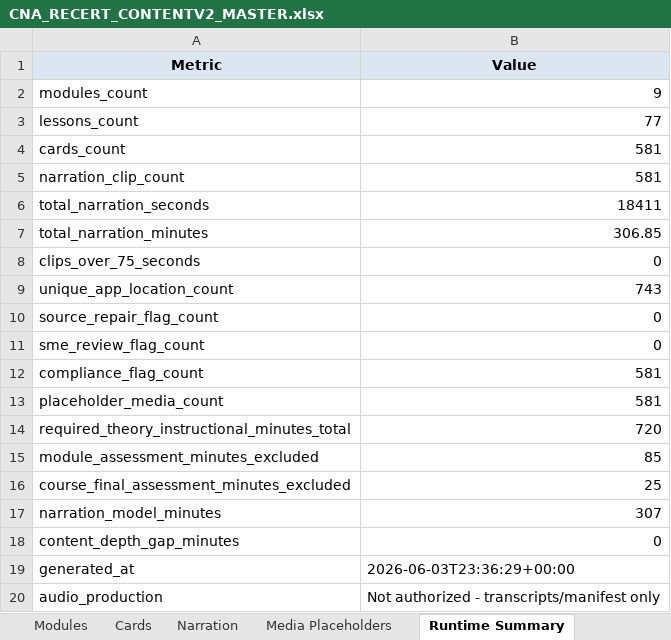
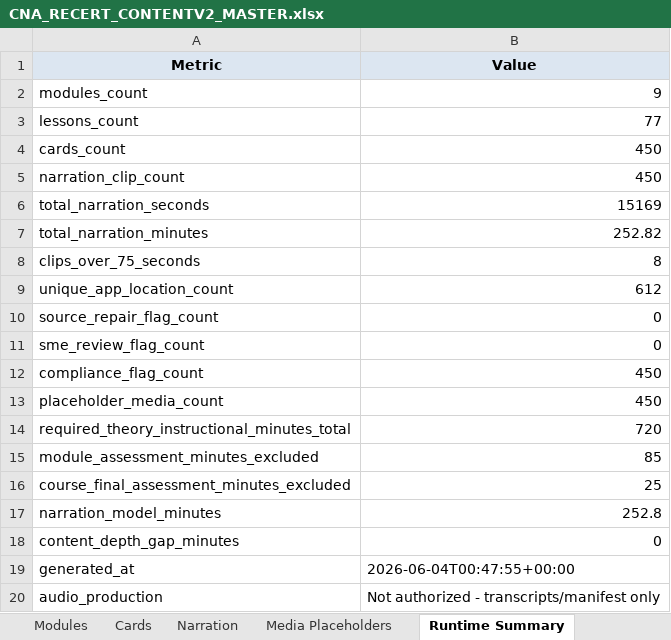
Before and after one commit to robertp-max/CNA_Recertification_Theory_Clinical_Support, an Excel workbook: CNA-Recert-Course/ContentV2/xlsx/CNA_RECERT_CONTENTV2_MASTER.xlsx, sheet Runtime Summary, drawn as a sheet; values as stored, in another font and other column widths than the file's, no borders; the diff names each change by its address in the sheet, - before the commit and + after, or states it on an @@ line.

```diff
--- a/CNA-Recert-Course/ContentV2/xlsx/CNA_RECERT_CONTENTV2_MASTER.xlsx (sheet Runtime Summary)
+++ b/CNA-Recert-Course/ContentV2/xlsx/CNA_RECERT_CONTENTV2_MASTER.xlsx (sheet Runtime Summary)
-B4:B5 (Value): 581
+B4:B5 (Value): 450
-B6 (Value): 18411
+B6 (Value): 15169
-B7 (Value): 306.85
+B7 (Value): 252.82
-B8 (Value): 0
+B8 (Value): 8
-B9 (Value): 743
+B9 (Value): 612
-B12:B13 (Value): 581
+B12:B13 (Value): 450
-B17 (Value): 307
+B17 (Value): 252.8
-B19 (Value): 2026-06-03T23:36:29+00:00
+B19 (Value): 2026-06-04T00:47:55+00:00
```
Also changed, not shown: sheet Cards, sheet Narration, sheet Media Placeholders, sheet Modules, 25 other files.
